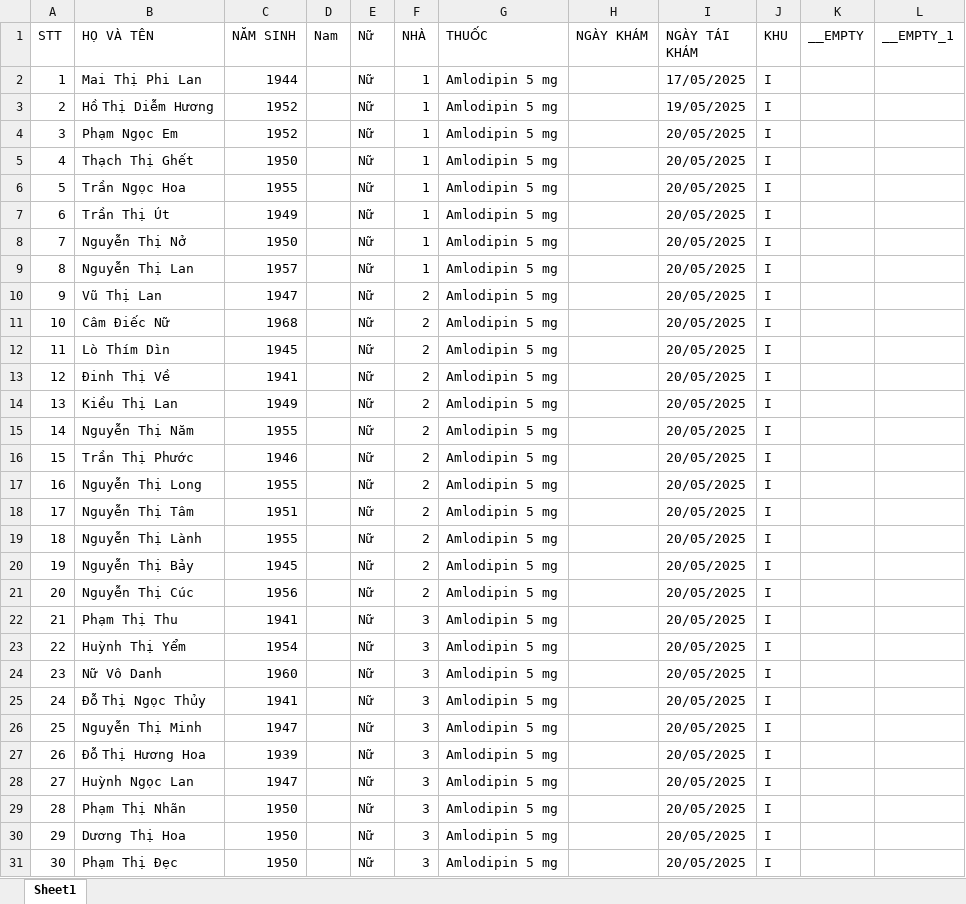
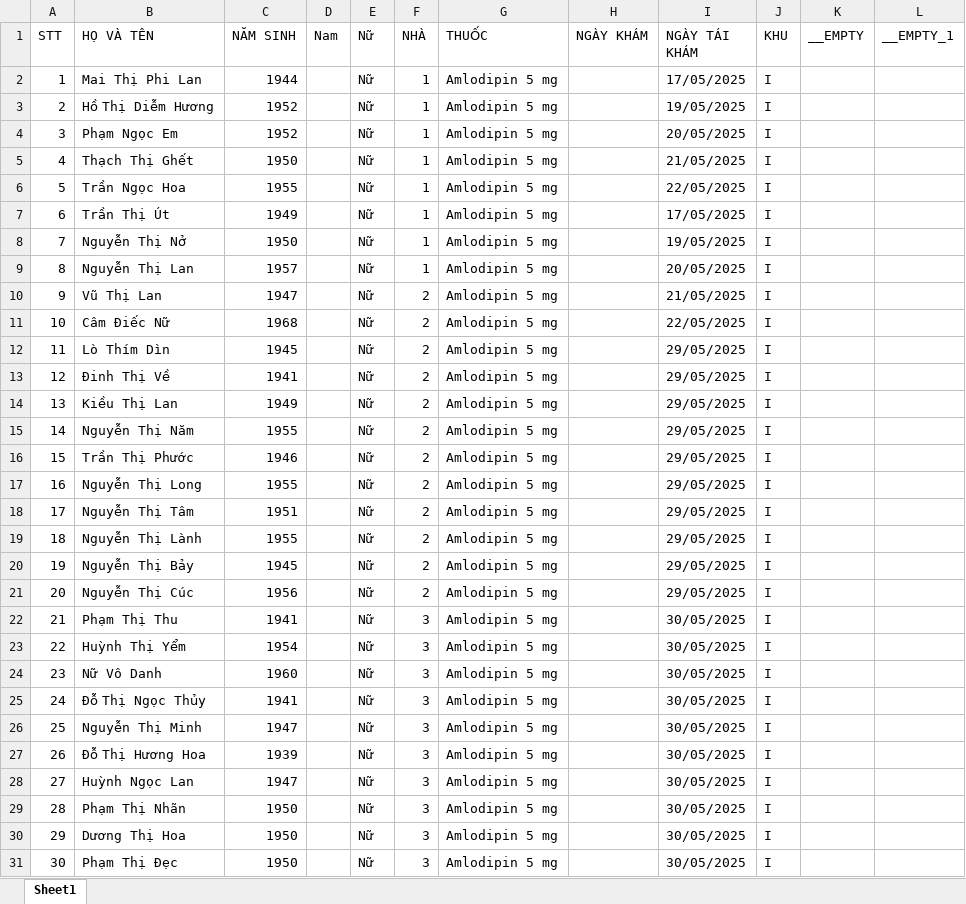
Before and after one commit to TAMPQ87/patient-management, an Excel workbook: data/FILE MẪU PHÁT THUỐC HA HẰNG NGÀY.xlsx, sheet Sheet1, drawn as a sheet; only a part is shown; values as stored, in another font and other column widths than the file's, no borders; the diff covers the shown part only; the diff names each change by its address in the sheet, - before the commit and + after, or states it on an @@ line.

```diff
--- a/data/FILE MẪU PHÁT THUỐC HA HẰNG NGÀY.xlsx (sheet Sheet1)
+++ b/data/FILE MẪU PHÁT THUỐC HA HẰNG NGÀY.xlsx (sheet Sheet1)
-I5 (NGÀY TÁI KHÁM): 20/05/2025
+I5 (NGÀY TÁI KHÁM): 21/05/2025
-I6 (NGÀY TÁI KHÁM): 20/05/2025
+I6 (NGÀY TÁI KHÁM): 22/05/2025
-I7 (NGÀY TÁI KHÁM): 20/05/2025
+I7 (NGÀY TÁI KHÁM): 17/05/2025
-I8 (NGÀY TÁI KHÁM): 20/05/2025
+I8 (NGÀY TÁI KHÁM): 19/05/2025
-I10 (NGÀY TÁI KHÁM): 20/05/2025
+I10 (NGÀY TÁI KHÁM): 21/05/2025
-I11 (NGÀY TÁI KHÁM): 20/05/2025
+I11 (NGÀY TÁI KHÁM): 22/05/2025
-I12:I21 (NGÀY TÁI KHÁM): 20/05/2025
+I12:I21 (NGÀY TÁI KHÁM): 29/05/2025
-I22:I31 (NGÀY TÁI KHÁM): 20/05/2025
+I22:I31 (NGÀY TÁI KHÁM): 30/05/2025
```
Also changed, not shown: 1 added row, 34 edited cells and cell formats elsewhere in this sheet, 25 other files.
